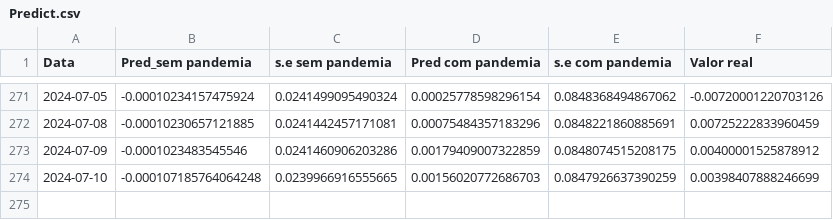
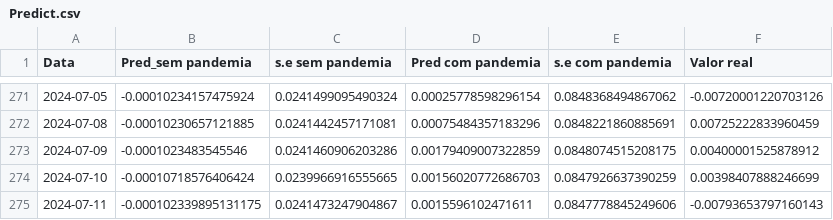
Before and after one commit to JuanPabloMonDi/Serie-temporal-LATAM-Airlines, a CSV file: Predict.csv, drawn as a sheet; only a part is shown, gaps mark what is left out.

Commit message:
Prediction of the day

```diff
--- a/Predict.csv
+++ b/Predict.csv
@@ -273,2 +273,3 @@
 2024-07-09,"-0.0001023483545546","0.0241460906203286","0.00179409007322859","0.0848074515208175","0.00400001525878912"
-2024-07-10,"-0.000107185764064248","0.0239966916555665","0.00156020772686703","0.0847926637390259","0.00398407888246699"
+2024-07-10,"-0.00010718576406424","0.0239966916555665","0.00156020772686703","0.0847926637390259","0.00398407888246699"
+2024-07-11,"-0.000102339895131175","0.0241473247904867","0.0015596102471611","0.0847778845249606","-0.00793653797160143"
```
